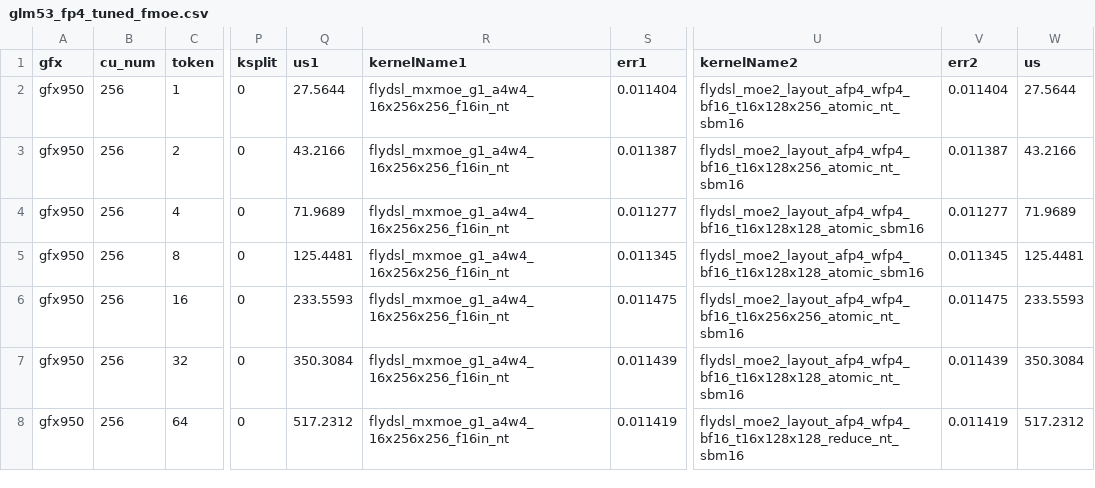
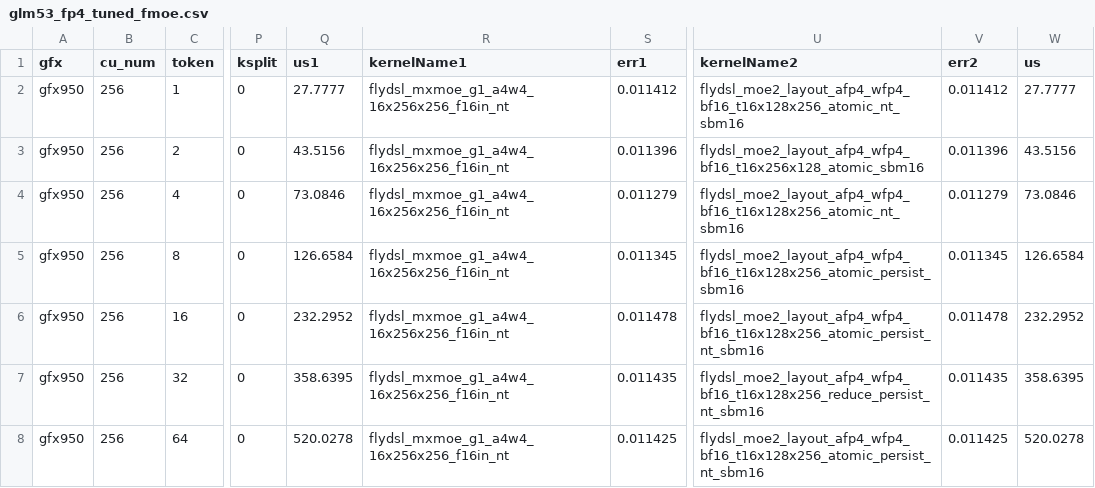
Before and after one commit to Qubitium/aiter, a CSV file: aiter/configs/model_configs/glm53_fp4_tuned_fmoe.csv, drawn as a sheet; only a part is shown, gaps mark what is left out; the diff covers the shown part only; the diff names each change by its address in the sheet, - before the commit and + after, or states it on an @@ line.

```diff
--- a/aiter/configs/model_configs/glm53_fp4_tuned_fmoe.csv
+++ b/aiter/configs/model_configs/glm53_fp4_tuned_fmoe.csv
-Q2 (us1): 27.5644
+Q2 (us1): 27.7777
-S2 (err1): 0.011404
+S2 (err1): 0.011412
-V2 (err2): 0.011404
+V2 (err2): 0.011412
-W2 (us): 27.5644
+W2 (us): 27.7777
-Q3 (us1): 43.2166
+Q3 (us1): 43.5156
-S3 (err1): 0.011387
+S3 (err1): 0.011396
-U3 (kernelName2): flydsl_moe2_layout_afp4_wfp4_bf16_t16x128x256_atomic_nt_sbm16
+U3 (kernelName2): flydsl_moe2_layout_afp4_wfp4_bf16_t16x256x128_atomic_sbm16
-V3 (err2): 0.011387
+V3 (err2): 0.011396
-W3 (us): 43.2166
+W3 (us): 43.5156
-Q4 (us1): 71.9689
+Q4 (us1): 73.0846
-S4 (err1): 0.011277
+S4 (err1): 0.011279
-U4 (kernelName2): flydsl_moe2_layout_afp4_wfp4_bf16_t16x128x128_atomic_sbm16
+U4 (kernelName2): flydsl_moe2_layout_afp4_wfp4_bf16_t16x128x256_atomic_nt_sbm16
-V4 (err2): 0.011277
+V4 (err2): 0.011279
-W4 (us): 71.9689
+W4 (us): 73.0846
-Q5 (us1): 125.4481
+Q5 (us1): 126.6584
-U5 (kernelName2): flydsl_moe2_layout_afp4_wfp4_bf16_t16x128x128_atomic_sbm16
+U5 (kernelName2): flydsl_moe2_layout_afp4_wfp4_bf16_t16x128x256_atomic_persist_sbm16
-W5 (us): 125.4481
+W5 (us): 126.6584
-Q6 (us1): 233.5593
+Q6 (us1): 232.2952
-S6 (err1): 0.011475
+S6 (err1): 0.011478
-U6 (kernelName2): flydsl_moe2_layout_afp4_wfp4_bf16_t16x256x256_atomic_nt_sbm16
+U6 (kernelName2): flydsl_moe2_layout_afp4_wfp4_bf16_t16x128x256_atomic_persist_nt_sbm16
-V6 (err2): 0.011475
+V6 (err2): 0.011478
-W6 (us): 233.5593
+W6 (us): 232.2952
-Q7 (us1): 350.3084
+Q7 (us1): 358.6395
-S7 (err1): 0.011439
+S7 (err1): 0.011435
-U7 (kernelName2): flydsl_moe2_layout_afp4_wfp4_bf16_t16x128x128_atomic_nt_sbm16
+U7 (kernelName2): flydsl_moe2_layout_afp4_wfp4_bf16_t16x128x256_reduce_persist_nt_sbm16
-V7 (err2): 0.011439
+V7 (err2): 0.011435
-W7 (us): 350.3084
+W7 (us): 358.6395
-Q8 (us1): 517.2312
+Q8 (us1): 520.0278
-S8 (err1): 0.011419
+S8 (err1): 0.011425
-U8 (kernelName2): flydsl_moe2_layout_afp4_wfp4_bf16_t16x128x128_reduce_nt_sbm16
+U8 (kernelName2): flydsl_moe2_layout_afp4_wfp4_bf16_t16x128x256_atomic_persist_nt_sbm16
-V8 (err2): 0.011419
+V8 (err2): 0.011425
-W8 (us): 517.2312
+W8 (us): 520.0278
```
Also changed, not shown: 21 edited cells elsewhere in this file, 8 other files.
